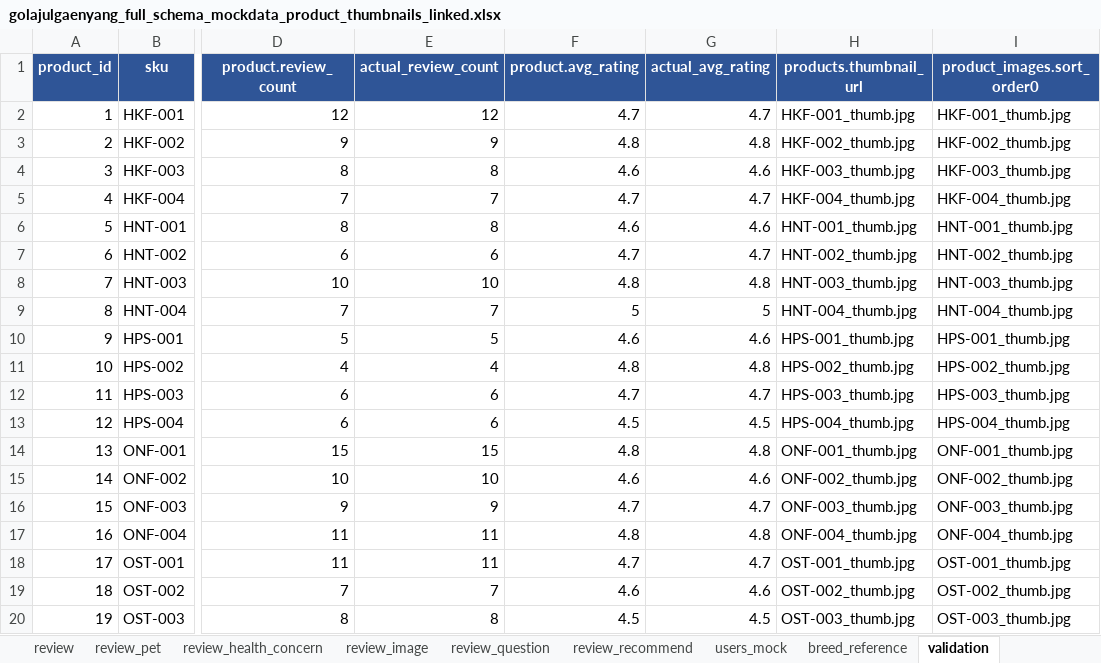
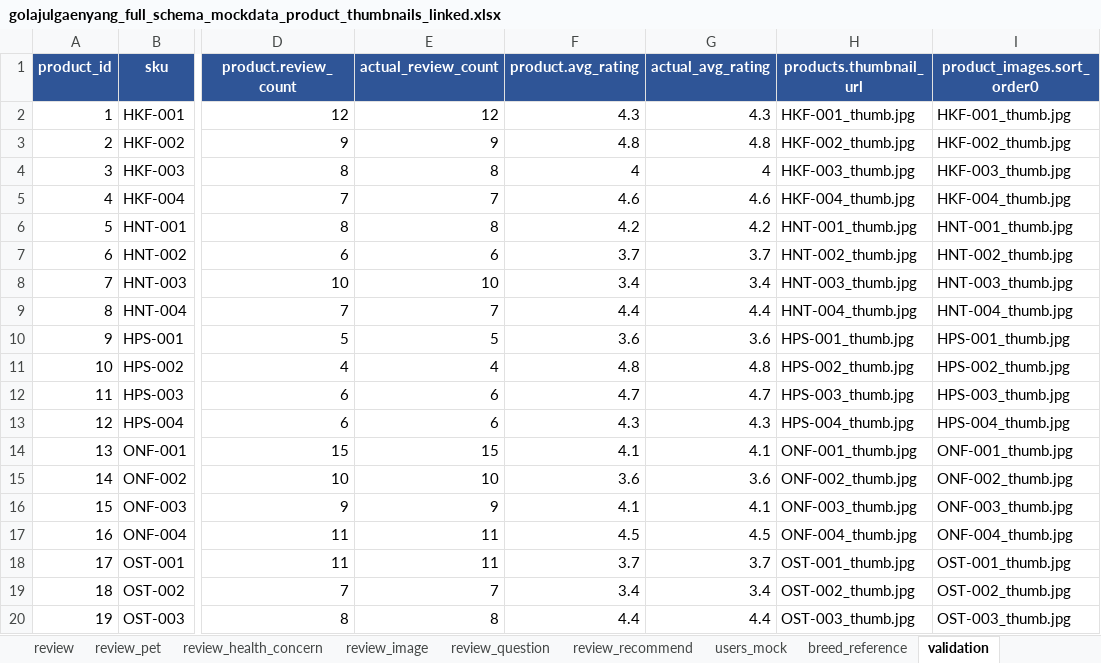
Before and after one commit to rltgjqmsmsgksrmffhrlt/GollajuDogCat, an Excel workbook: data/mock/상품 목데이터/golajulgaenyang_full_schema_mockdata_product_thumbnails_linked.xlsx, sheet validation, drawn as a sheet; only a part is shown, gaps mark what is left out; values as stored, in another font and other column widths than the file's, no borders; conditional formats and table styles not drawn; the diff covers the shown part only; the diff names each change by its address in the sheet, - before the commit and + after, or states it on an @@ line.

```diff
--- a/data/mock/상품 목데이터/golajulgaenyang_full_schema_mockdata_product_thumbnails_linked.xlsx (sheet validation)
+++ b/data/mock/상품 목데이터/golajulgaenyang_full_schema_mockdata_product_thumbnails_linked.xlsx (sheet validation)
-F2 (product.avg_rating): 4.7
+F2 (product.avg_rating): 4.3
-G2 (actual_avg_rating): 4.7
+G2 (actual_avg_rating): 4.3
-F4 (product.avg_rating): 4.6
+F4 (product.avg_rating): 4
-G4 (actual_avg_rating): 4.6
+G4 (actual_avg_rating): 4
-F5 (product.avg_rating): 4.7
+F5 (product.avg_rating): 4.6
-G5 (actual_avg_rating): 4.7
+G5 (actual_avg_rating): 4.6
-F6 (product.avg_rating): 4.6
+F6 (product.avg_rating): 4.2
-G6 (actual_avg_rating): 4.6
+G6 (actual_avg_rating): 4.2
-F7 (product.avg_rating): 4.7
+F7 (product.avg_rating): 3.7
-G7 (actual_avg_rating): 4.7
+G7 (actual_avg_rating): 3.7
-F8 (product.avg_rating): 4.8
+F8 (product.avg_rating): 3.4
-G8 (actual_avg_rating): 4.8
+G8 (actual_avg_rating): 3.4
-F9 (product.avg_rating): 5
+F9 (product.avg_rating): 4.4
-G9 (actual_avg_rating): 5
+G9 (actual_avg_rating): 4.4
-F10 (product.avg_rating): 4.6
+F10 (product.avg_rating): 3.6
-G10 (actual_avg_rating): 4.6
+G10 (actual_avg_rating): 3.6
-F13 (product.avg_rating): 4.5
+F13 (product.avg_rating): 4.3
-G13 (actual_avg_rating): 4.5
+G13 (actual_avg_rating): 4.3
-F14 (product.avg_rating): 4.8
+F14 (product.avg_rating): 4.1
-G14 (actual_avg_rating): 4.8
+G14 (actual_avg_rating): 4.1
-F15 (product.avg_rating): 4.6
+F15 (product.avg_rating): 3.6
-G15 (actual_avg_rating): 4.6
+G15 (actual_avg_rating): 3.6
-F16 (product.avg_rating): 4.7
+F16 (product.avg_rating): 4.1
-G16 (actual_avg_rating): 4.7
+G16 (actual_avg_rating): 4.1
-F17 (product.avg_rating): 4.8
+F17 (product.avg_rating): 4.5
-G17 (actual_avg_rating): 4.8
+G17 (actual_avg_rating): 4.5
-F18 (product.avg_rating): 4.7
+F18 (product.avg_rating): 3.7
-G18 (actual_avg_rating): 4.7
+G18 (actual_avg_rating): 3.7
-F19 (product.avg_rating): 4.6
+F19 (product.avg_rating): 3.4
-G19 (actual_avg_rating): 4.6
+G19 (actual_avg_rating): 3.4
-F20 (product.avg_rating): 4.5
+F20 (product.avg_rating): 4.4
-G20 (actual_avg_rating): 4.5
+G20 (actual_avg_rating): 4.4
```
Also changed, not shown: 18 edited cells elsewhere in this sheet, sheet review_question, sheet review, sheet products, sheet README, charts or pictures, 1 other file.
